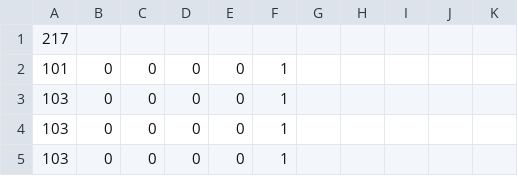
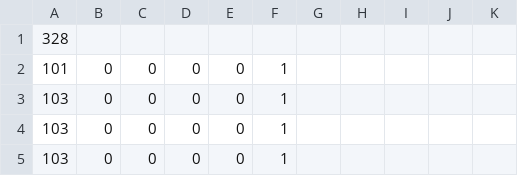
Before and after one commit to superosku/angrybirdsclone, a CSV file: maps/basic_map4.csv, drawn as a sheet; only a part is shown.

Commit message:
new highscore

```diff
--- a/maps/basic_map4.csv
+++ b/maps/basic_map4.csv
@@ -1,2 +1,2 @@
-217
+328
 101,0,0,0,0,1,
```
